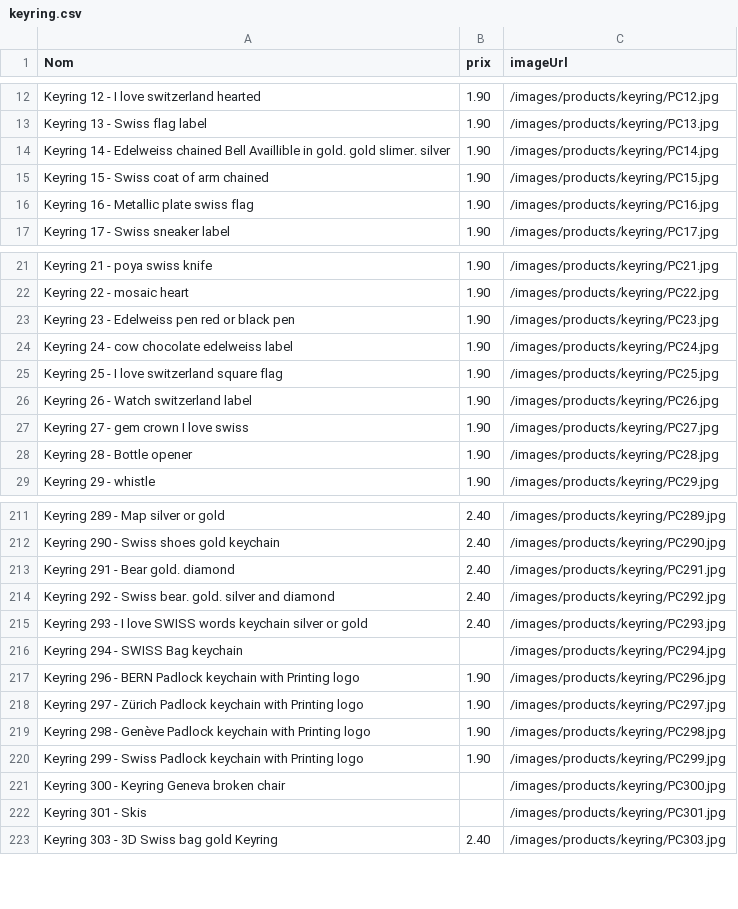
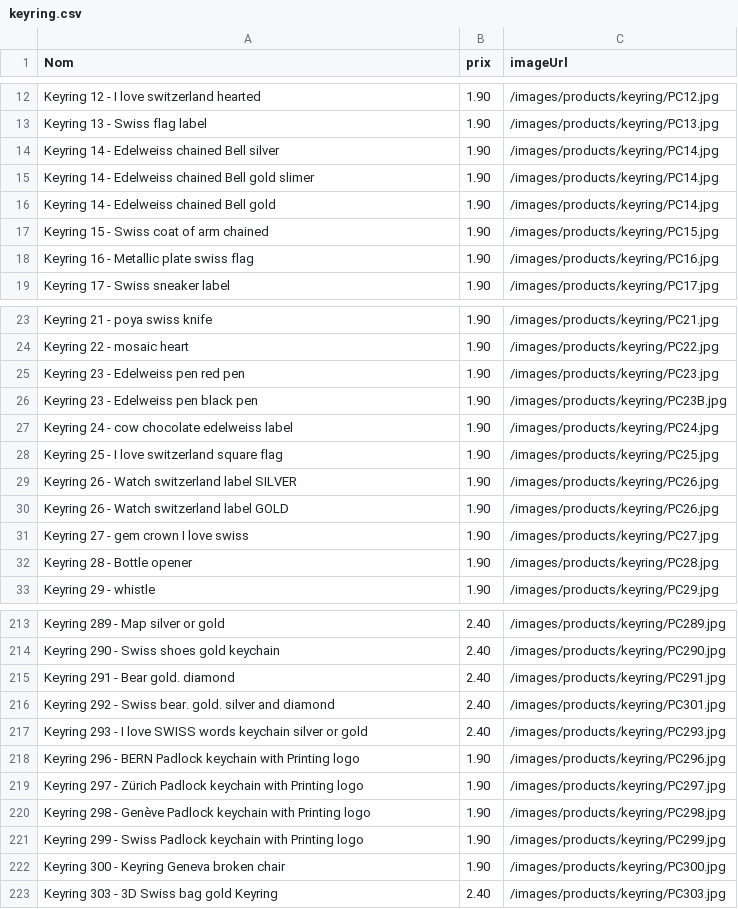
Before and after one commit to VYAntares/catalog.discado.ch, a CSV file: data/keyring.csv, drawn as a sheet; only a part is shown, gaps mark what is left out; the diff covers the shown part only.

```diff
--- a/data/keyring.csv
+++ b/data/keyring.csv
@@ -13,3 +13,5 @@ Keyring 12 - I love switzerland hearted;1.90;/images/products/keyring/PC12.jpg
 Keyring 13 - Swiss flag label;1.90;/images/products/keyring/PC13.jpg
-Keyring 14 - Edelweiss chained Bell Availlible in gold. gold slimer. silver;1.90;/images/products/keyring/PC14.jpg
+Keyring 14 - Edelweiss chained Bell silver;1.90;/images/products/keyring/PC14.jpg
+Keyring 14 - Edelweiss chained Bell gold slimer;1.90;/images/products/keyring/PC14.jpg
+Keyring 14 - Edelweiss chained Bell gold;1.90;/images/products/keyring/PC14.jpg
 Keyring 15 - Swiss coat of arm chained;1.90;/images/products/keyring/PC15.jpg
@@ -22,6 +24,8 @@ Keyring 21 - poya swiss knife;1.90;/images/products/keyring/PC21.jpg
 Keyring 22 - mosaic heart;1.90;/images/products/keyring/PC22.jpg
-Keyring 23 - Edelweiss pen red or black pen;1.90;/images/products/keyring/PC23.jpg
+Keyring 23 - Edelweiss pen red pen;1.90;/images/products/keyring/PC23.jpg
+Keyring 23 - Edelweiss pen black pen;1.90;/images/products/keyring/PC23B.jpg
 Keyring 24 - cow chocolate edelweiss label;1.90;/images/products/keyring/PC24.jpg
 Keyring 25 - I love switzerland square flag;1.90;/images/products/keyring/PC25.jpg
-Keyring 26 - Watch switzerland label;1.90;/images/products/keyring/PC26.jpg
+Keyring 26 - Watch switzerland label SILVER;1.90;/images/products/keyring/PC26.jpg
+Keyring 26 - Watch switzerland label GOLD;1.90;/images/products/keyring/PC26.jpg
 Keyring 27 - gem crown I love swiss;1.90;/images/products/keyring/PC27.jpg
@@ -213,5 +215,4 @@ Keyring 290 - Swiss shoes gold keychain;2.40;/images/products/keyring/PC290.jpg
 Keyring 291 - Bear gold. diamond;2.40;/images/products/keyring/PC291.jpg
-Keyring 292 - Swiss bear. gold. silver and diamond;2.40;/images/products/keyring/PC292.jpg
+Keyring 292 - Swiss bear. gold. silver and diamond;2.40;/images/products/keyring/PC301.jpg
 Keyring 293 - I love SWISS words keychain silver or gold;2.40;/images/products/keyring/PC293.jpg
-Keyring 294 - SWISS Bag keychain;;/images/products/keyring/PC294.jpg
 Keyring 296 - BERN Padlock keychain with Printing logo;1.90;/images/products/keyring/PC296.jpg
@@ -220,4 +221,3 @@ Keyring 298 - Genève Padlock keychain with Printing logo;1.90;/images/products/
 Keyring 299 - Swiss Padlock keychain with Printing logo;1.90;/images/products/keyring/PC299.jpg
-Keyring 300 - Keyring Geneva broken chair;;/images/products/keyring/PC300.jpg
-Keyring 301 - Skis;;/images/products/keyring/PC301.jpg
+Keyring 300 - Keyring Geneva broken chair;1.90;/images/products/keyring/PC300.jpg
 Keyring 303 - 3D Swiss bag gold Keyring;2.40;/images/products/keyring/PC303.jpg
```
Also changed, not shown: 2 removed rows and 2 edited cells elsewhere in this file, data/bells.csv, data/gadget.csv, 40 other files.
